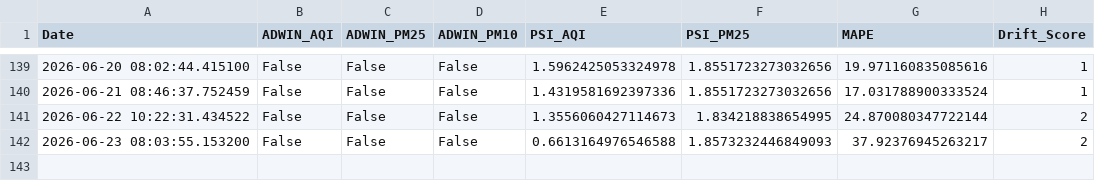
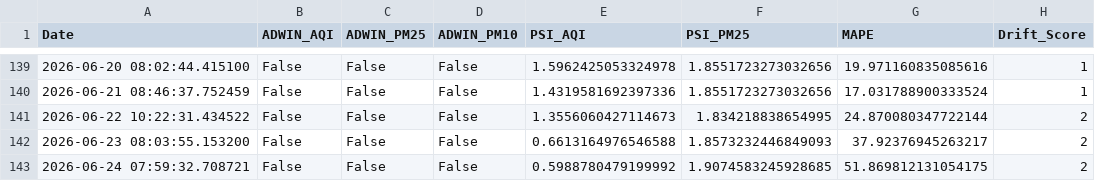
Before and after one commit to pavan3767/Project-AQI, a CSV file: drift_log.csv, drawn as a sheet; only a part is shown, gaps mark what is left out; the diff names each change by its address in the sheet, - before the commit and + after, or states it on an @@ line.

```diff
--- a/drift_log.csv
+++ b/drift_log.csv
+row 143: 2026-06-24 07:59:32.708721 | False | False | False | 0.5988780479199992 | 1.9074583245928685 | 51.869812131054175 | 2
```
Also changed, not shown: Cleaned AQI Bulk data (26th Jan).csv, forecast_history.csv, 2 other files.
